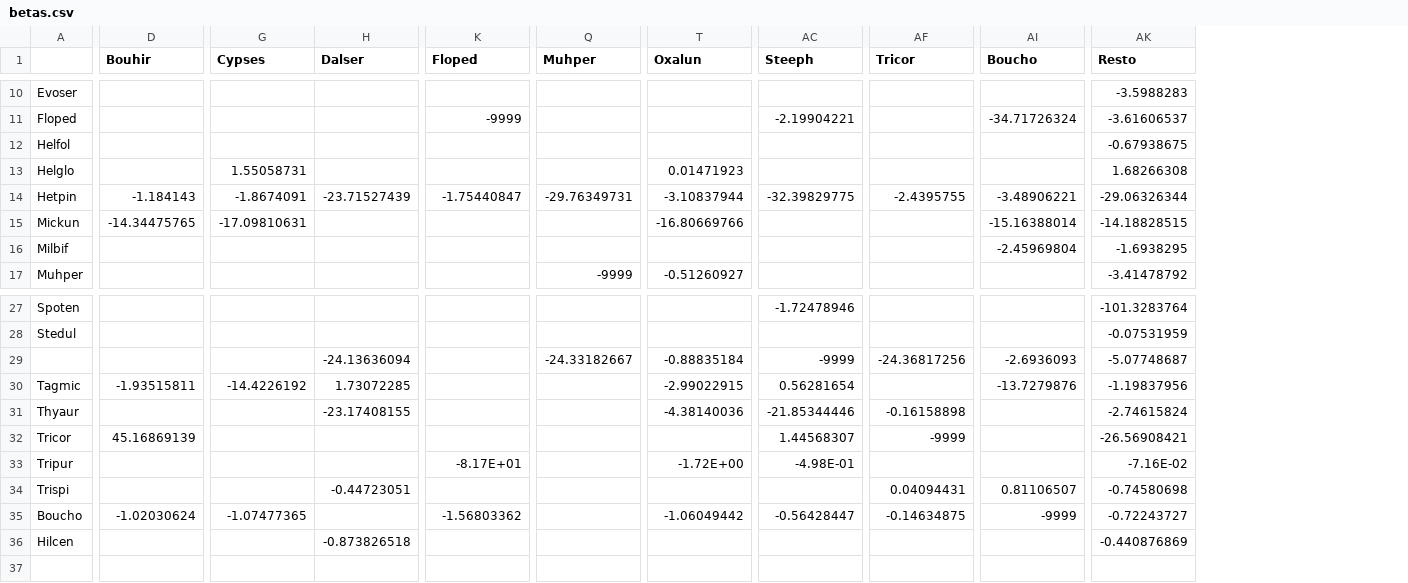
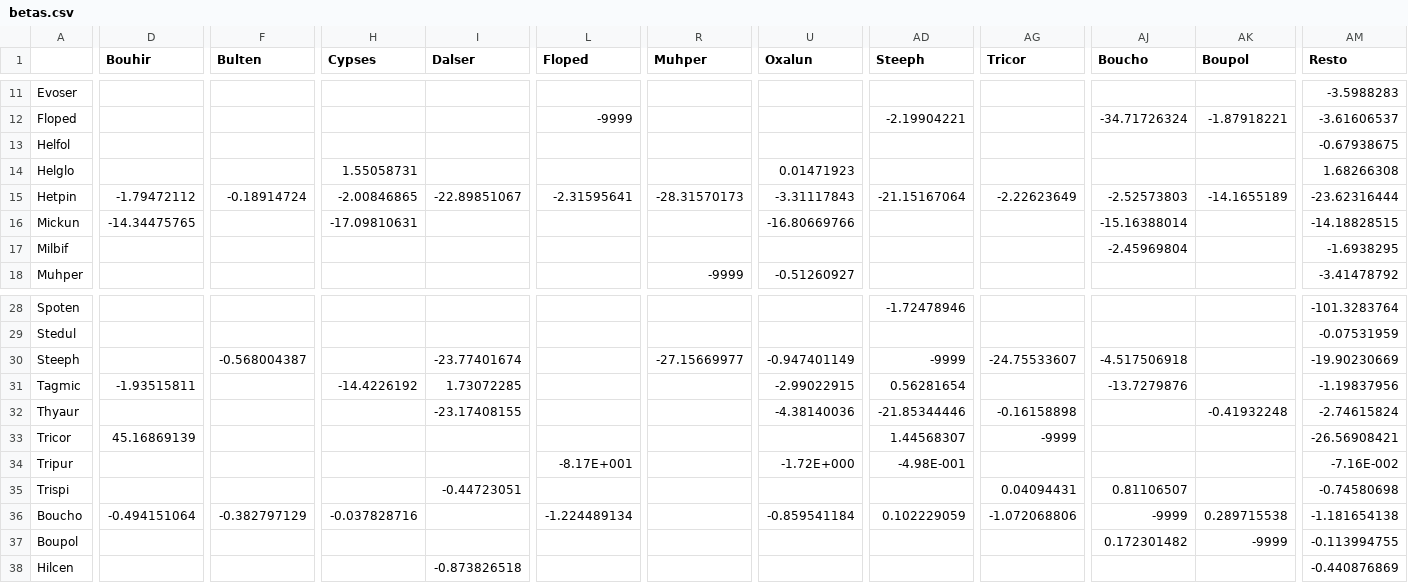
Before and after one commit to alemtzb/clumpingmecs, a CSV file: simulations/betas.csv, drawn as a sheet; only a part is shown, gaps mark what is left out; removed rows and columns are numbered as before the commit, all else as after; rows hold the shown columns only; the diff covers the shown part only; the diff names each change by its address in the sheet, - before the commit and + after, or states it on an @@ line.

```diff
--- a/simulations/betas.csv
+++ b/simulations/betas.csv
+column F (Bulten), row 15: -0.18914724; row 36: -0.382797129
+column AK (Boupol), rows 12-15: -1.87918221 |  |  | -14.1655189; rows 32-36: -0.41932248 |  |  |  | 0.289715538
-D15 (Bouhir): -1.184143
+D15 (Bouhir): -1.79472112
-H15 (Cypses): -1.8674091
+H15 (Cypses): -2.00846865
-I15 (Dalser): -23.71527439
+I15 (Dalser): -22.89851067
-L15 (Floped): -1.75440847
+L15 (Floped): -2.31595641
-R15 (Muhper): -29.76349731
+R15 (Muhper): -28.31570173
-U15 (Oxalun): -3.10837944
+U15 (Oxalun): -3.31117843
-AD15 (Steeph): -32.39829775
+AD15 (Steeph): -21.15167064
-AG15 (Tricor): -2.4395755
+AG15 (Tricor): -2.22623649
-AJ15 (Boucho): -3.48906221
+AJ15 (Boucho): -2.52573803
-AM15 (Resto): -29.06326344
+AM15 (Resto): -23.62316444
-row 29:  |  |  | -24.13636094 |  | -24.33182667 | -0.88835184 | -9999 | -24.36817256 | -2.6936093 | -5.07748687
+row 30: Steeph |  | -0.568004387 |  | -23.77401674 |  | -27.15669977 | -0.947401149 | -9999 | -24.75533607 | -4.517506918 |  | -19.90230669
-L34 (Floped): -8.17E+01
+L34 (Floped): -8.17E+001
-U34 (Oxalun): -1.72E+00
+U34 (Oxalun): -1.72E+000
-AD34 (Steeph): -4.98E-01
+AD34 (Steeph): -4.98E-001
-AM34 (Resto): -7.16E-02
+AM34 (Resto): -7.16E-002
-D36 (Bouhir): -1.02030624
+D36 (Bouhir): -0.494151064
-H36 (Cypses): -1.07477365
+H36 (Cypses): -0.037828716
-L36 (Floped): -1.56803362
+L36 (Floped): -1.224489134
-U36 (Oxalun): -1.06049442
+U36 (Oxalun): -0.859541184
-AD36 (Steeph): -0.56428447
+AD36 (Steeph): 0.102229059
-AG36 (Tricor): -0.14634875
+AG36 (Tricor): -1.072068806
-AM36 (Resto): -0.72243727
+AM36 (Resto): -1.181654138
+row 37: Boupol |  |  |  |  |  |  |  |  |  | 0.172301482 | -9999 | -0.113994755
```
Also changed, not shown: 1 added row and 31 edited cells elsewhere in this file, simulations/BBs1.csv, simulations/BBs2.csv, 4 other files.
